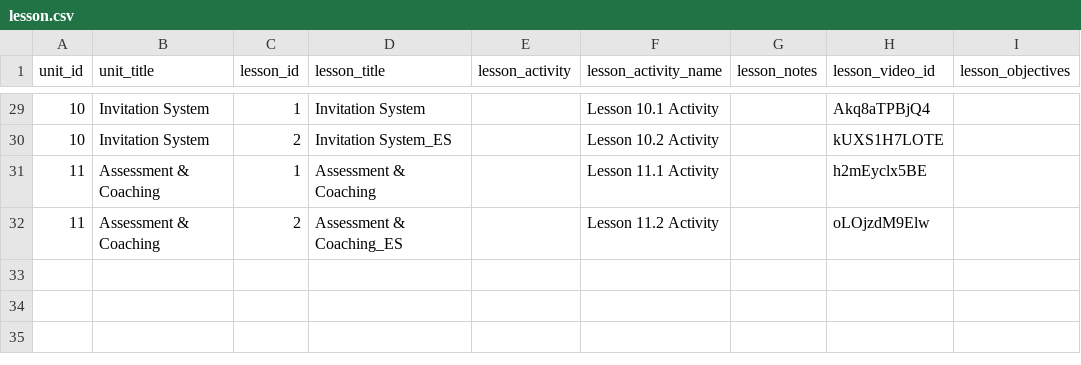
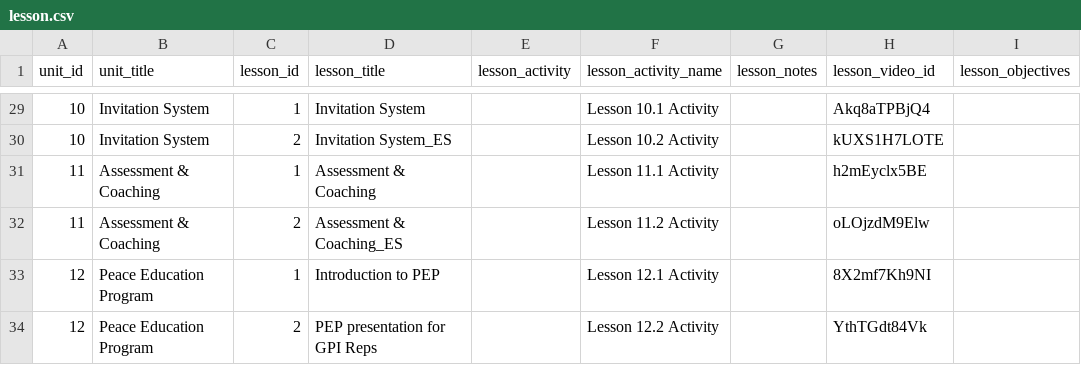
Before and after one commit to ksh/gpitraining, a CSV file: data/lesson.csv, drawn as a sheet; only a part is shown, gaps mark what is left out; the diff names each change by its address in the sheet, - before the commit and + after, or states it on an @@ line.

```diff
--- a/data/lesson.csv
+++ b/data/lesson.csv
+row 33: 12 | Peace Education Program | 1 | Introduction to PEP |  | Lesson 12.1 Activity |  | 8X2mf7Kh9NI
+row 34: 12 | Peace Education Program | 2 | PEP presentation for GPI Reps |  | Lesson 12.2 Activity |  | YthTGdt84Vk
```
Also changed, not shown: data/unit.csv, data/validstudent.csv, 8 other files.
